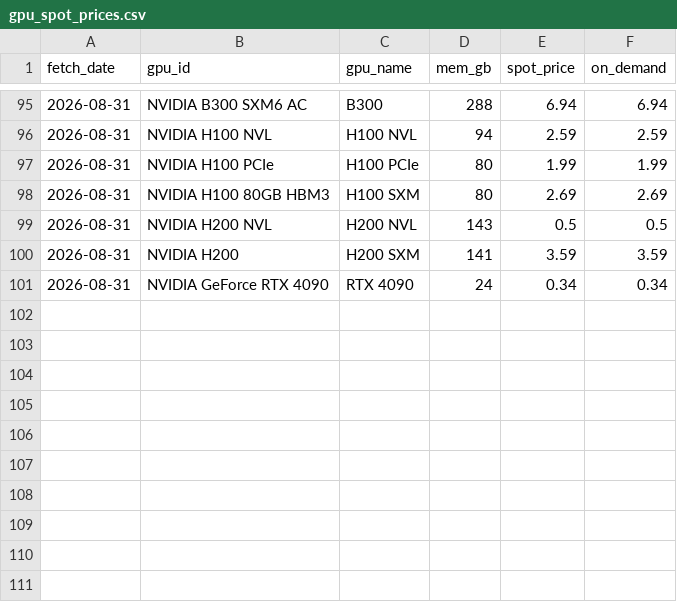
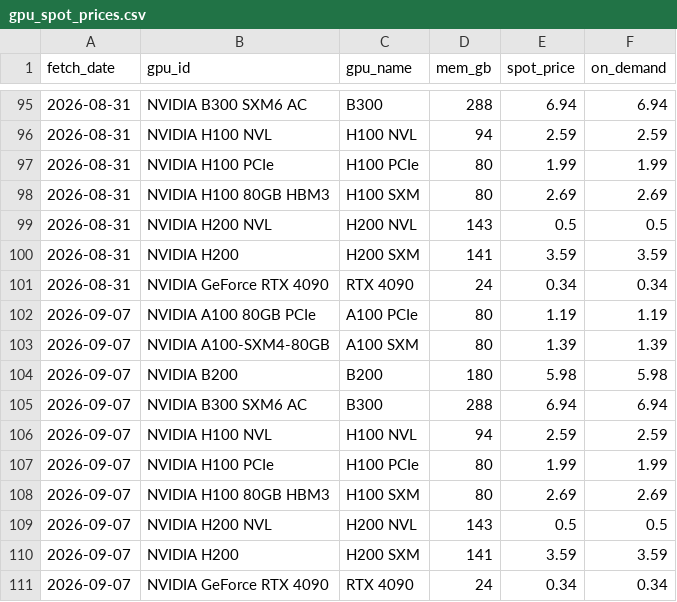
Before and after one commit to oli-verr/semis-dashboard, a CSV file: data/live/gpu_spot_prices.csv, drawn as a sheet; only a part is shown, gaps mark what is left out; the diff names each change by its address in the sheet, - before the commit and + after, or states it on an @@ line.

```diff
--- a/data/live/gpu_spot_prices.csv
+++ b/data/live/gpu_spot_prices.csv
+row 102: 2026-09-07 | NVIDIA A100 80GB PCIe | A100 PCIe | 80 | 1.19 | 1.19
+row 103: 2026-09-07 | NVIDIA A100-SXM4-80GB | A100 SXM | 80 | 1.39 | 1.39
+row 104: 2026-09-07 | NVIDIA B200 | B200 | 180 | 5.98 | 5.98
+row 105: 2026-09-07 | NVIDIA B300 SXM6 AC | B300 | 288 | 6.94 | 6.94
+row 106: 2026-09-07 | NVIDIA H100 NVL | H100 NVL | 94 | 2.59 | 2.59
+row 107: 2026-09-07 | NVIDIA H100 PCIe | H100 PCIe | 80 | 1.99 | 1.99
+row 108: 2026-09-07 | NVIDIA H100 80GB HBM3 | H100 SXM | 80 | 2.69 | 2.69
+row 109: 2026-09-07 | NVIDIA H200 NVL | H200 NVL | 143 | 0.5 | 0.5
+row 110: 2026-09-07 | NVIDIA H200 | H200 SXM | 141 | 3.59 | 3.59
+row 111: 2026-09-07 | NVIDIA GeForce RTX 4090 | RTX 4090 | 24 | 0.34 | 0.34
```
Also changed, not shown: data/live/prices.csv.
